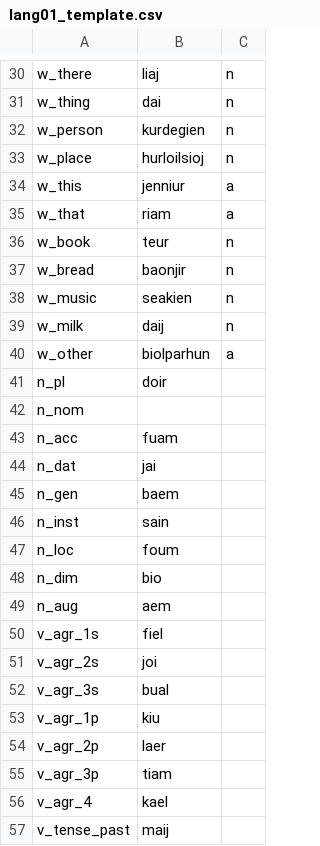
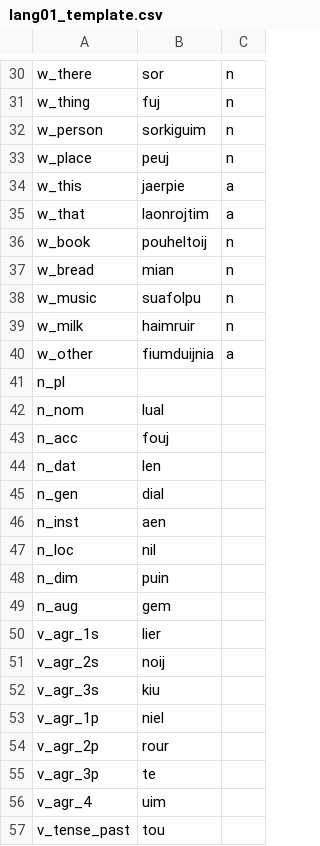
Before and after one commit to dashtaisen/mini_projects_complete, a CSV file: word_generator/constraints/lang01_template.csv, drawn as a sheet; only a part is shown, gaps mark what is left out; the diff covers the shown part only; the diff names each change by its address in the sheet, - before the commit and + after, or states it on an @@ line.

```diff
--- a/word_generator/constraints/lang01_template.csv
+++ b/word_generator/constraints/lang01_template.csv
-B30: liaj
+B30: sor
-B31: dai
+B31: fuj
-B32: kurdegien
+B32: sorkiguim
-B33: hurloilsioj
+B33: peuj
-B34: jenniur
+B34: jaerpie
-B35: riam
+B35: laonrojtim
-B36: teur
+B36: pouheltoij
-B37: baonjir
+B37: mian
-B38: seakien
+B38: suafolpu
-B39: daij
+B39: haimruir
-B40: biolparhun
+B40: fiumduijnia
-B41: doir
+B41: (empty)
-B42: (empty)
+B42: lual
-B43: fuam
+B43: fouj
-B44: jai
+B44: len
-B45: baem
+B45: dial
-B46: sain
+B46: aen
-B47: foum
+B47: nil
-B48: bio
+B48: puin
-B49: aem
+B49: gem
-B50: fiel
+B50: lier
-B51: joi
+B51: noij
-B52: bual
+B52: kiu
-B53: kiu
+B53: niel
-B54: laer
+B54: rour
-B55: tiam
+B55: te
-B56: kael
+B56: uim
-B57: maij
+B57: tou
```
Also changed, not shown: 104 edited cells elsewhere in this file, 1 other file.
